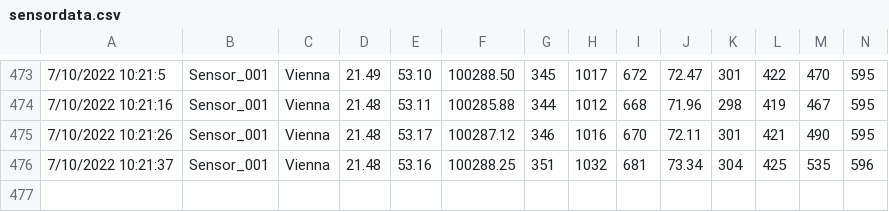
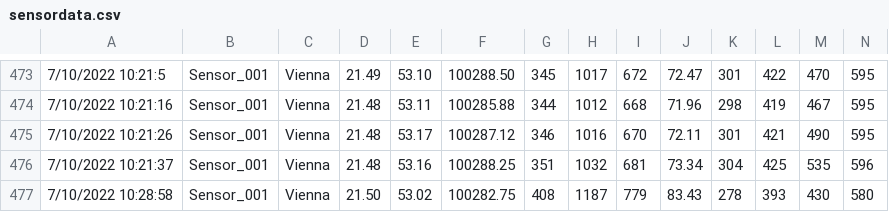
Before and after one commit to captFuture/FunkySense, a CSV file: docs/sensordata.csv, drawn as a sheet; only a part is shown, gaps mark what is left out; rows hold the shown columns only; the diff names each change by its address in the sheet, - before the commit and + after, or states it on an @@ line.

```diff
--- a/docs/sensordata.csv
+++ b/docs/sensordata.csv
+row 477: 7/10/2022 10:28:58 | Sensor_001 | Vienna | 21.50 | 53.02 | 100282.75 | 408 | 1187 | 779 | 83.43 | 278 | 393 | 430 | 580
```
Also changed, not shown: 1 other file.
